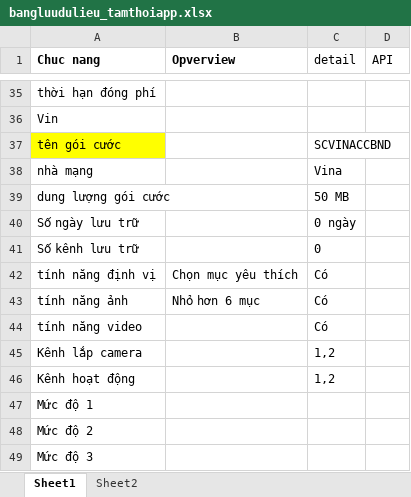
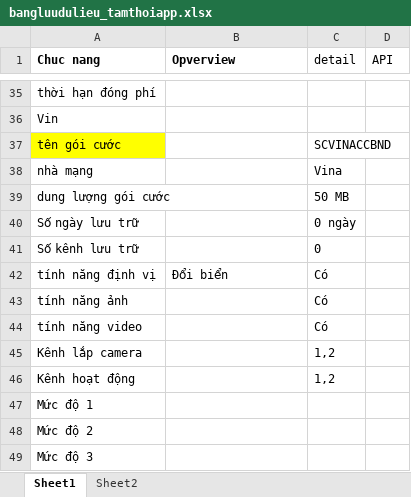
Before and after one commit to truongvck3313/BA_GPS_APP, an Excel workbook: bangluudulieu_tamthoiapp.xlsx, sheet Sheet1, drawn as a sheet; only a part is shown, gaps mark what is left out; values as stored, in another font and other column widths than the file's, no borders; the diff names each change by its address in the sheet, - before the commit and + after, or states it on an @@ line.

```diff
--- a/bangluudulieu_tamthoiapp.xlsx (sheet Sheet1)
+++ b/bangluudulieu_tamthoiapp.xlsx (sheet Sheet1)
-B42 (Opverview): Chọn mục yêu thích
+B42 (Opverview): Đổi biển
-B43 (Opverview): Nhỏ hơn 6 mục
+B43 (Opverview): (empty)
```
Also changed, not shown: GPS_APPChecklistForAutoTest.xlsx, 8 other files.
